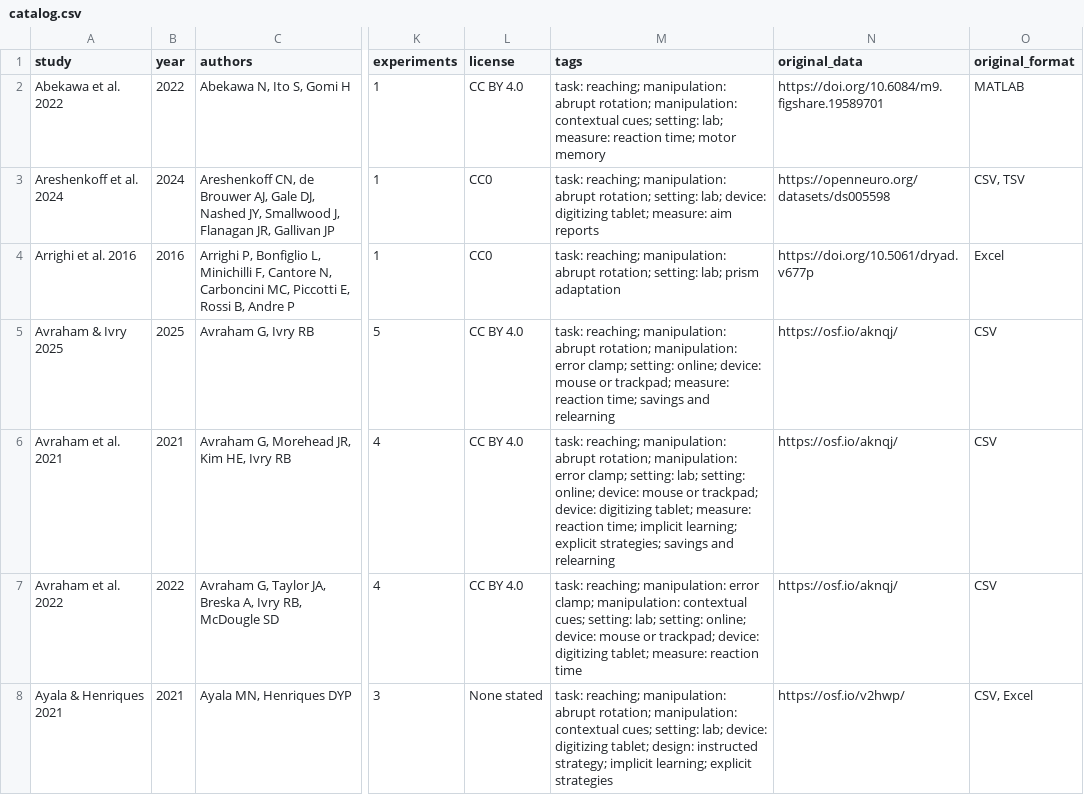
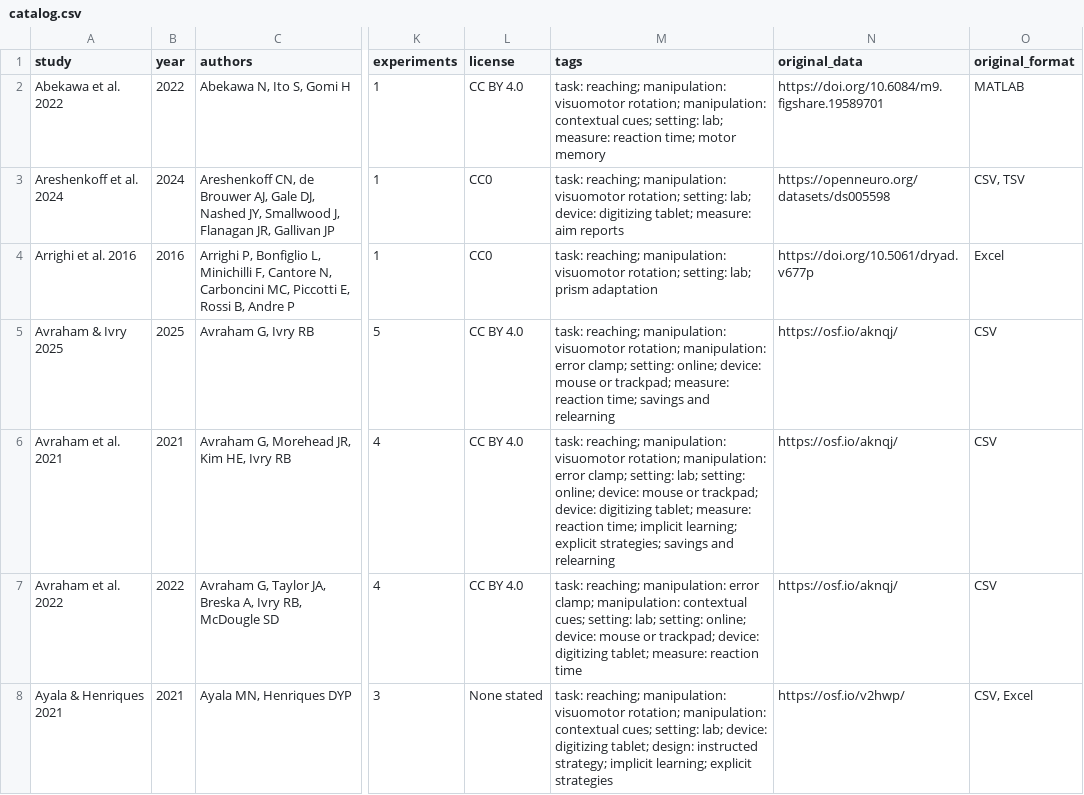
Before and after one commit to ShadowCoder1/openmotor, a CSV file: catalog.csv, drawn as a sheet; only a part is shown, gaps mark what is left out; the diff covers the shown part only; the diff names each change by its address in the sheet, - before the commit and + after, or states it on an @@ line.

```diff
--- a/catalog.csv
+++ b/catalog.csv
-M2 (tags): …reaching; manipulation: abrupt rotation; manipulation:…
+M2 (tags): …reaching; manipulation: visuomotor rotation; manipulation:…
-M3 (tags): …reaching; manipulation: abrupt rotation; setting:…
+M3 (tags): …reaching; manipulation: visuomotor rotation; setting:…
-M4 (tags): …reaching; manipulation: abrupt rotation; setting:…
+M4 (tags): …reaching; manipulation: visuomotor rotation; setting:…
-M5 (tags): …reaching; manipulation: abrupt rotation; manipulation:…
+M5 (tags): …reaching; manipulation: visuomotor rotation; manipulation:…
-M6 (tags): …reaching; manipulation: abrupt rotation; manipulation:…
+M6 (tags): …reaching; manipulation: visuomotor rotation; manipulation:…
-M8 (tags): …reaching; manipulation: abrupt rotation; manipulation:…
+M8 (tags): …reaching; manipulation: visuomotor rotation; manipulation:…
```
Also changed, not shown: 6 added rows and 66 edited cells elsewhere in this file, 1 other file.
